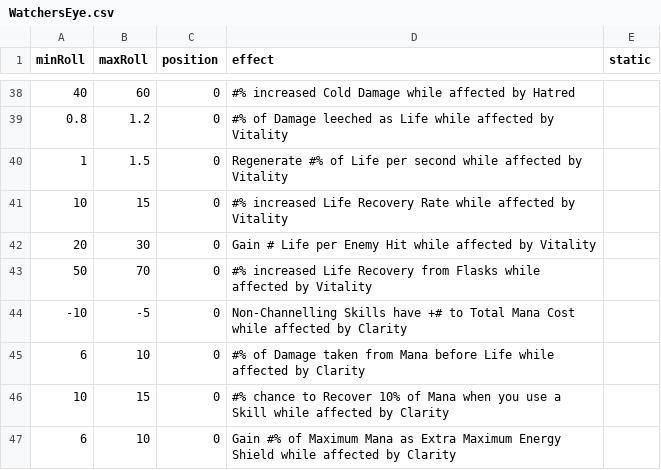
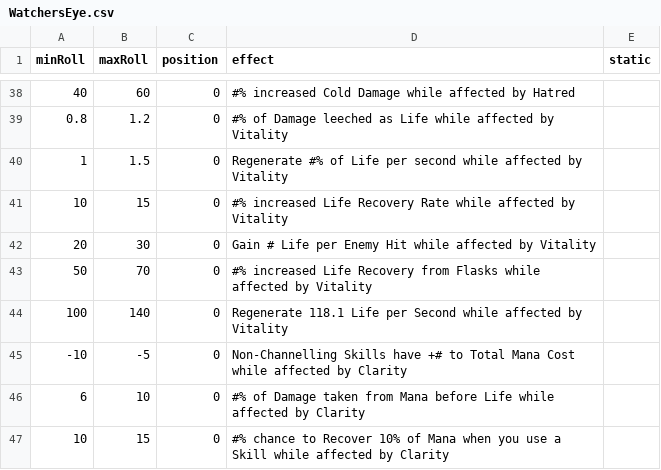
Before and after one commit to Ivareh/pathofmodifiersapp, a CSV file: src/backend/app/app/external_data_retrieval/depricated_data/base_data/WatchersEye.csv, drawn as a sheet; only a part is shown, gaps mark what is left out; the shorter side is filled out with more unchanged rows.

Commit message:
101 Moved some files, fixed some bugs, added account create table in main.py

```diff
--- a/src/backend/app/app/external_data_retrieval/depricated_data/base_data/WatchersEye.csv
+++ b/src/backend/app/app/external_data_retrieval/depricated_data/base_data/WatchersEye.csv
@@ -43,2 +43,3 @@ minRoll,maxRoll,position,effect,static
 50,70,0,"#% increased Life Recovery from Flasks while affected by Vitality",
+100,140,0,"Regenerate 118.1 Life per Second while affected by Vitality",
 -10,-5,0,"Non-Channelling Skills have +# to Total Mana Cost while affected by Clarity",
```
Also changed, not shown: 9 other files.
